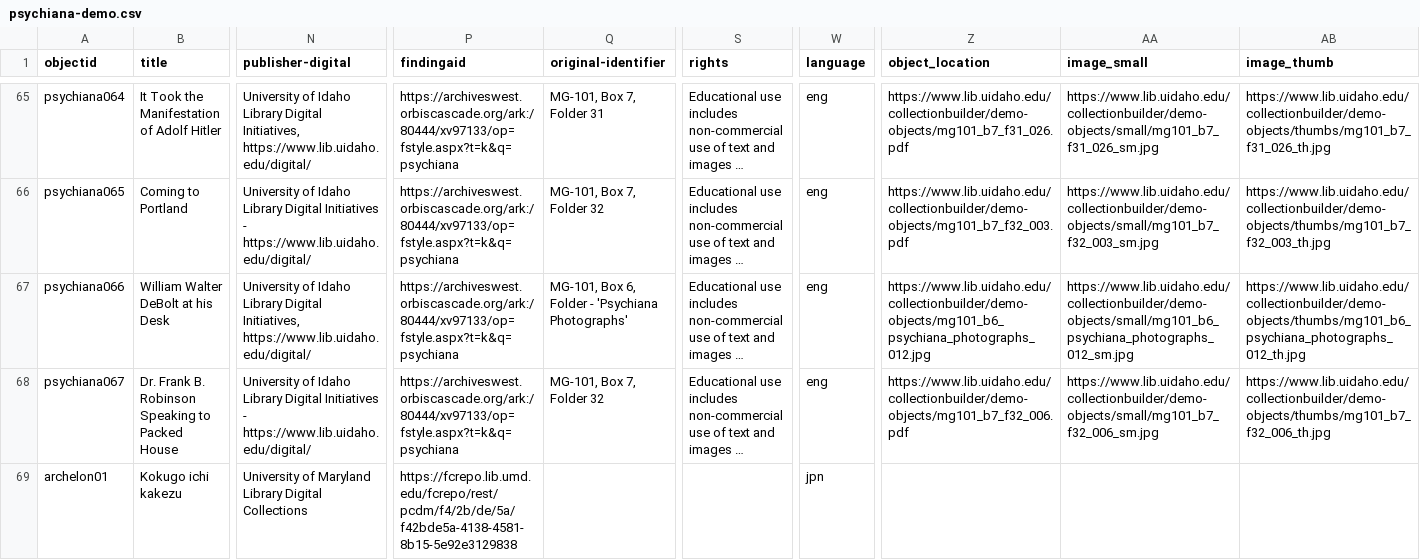
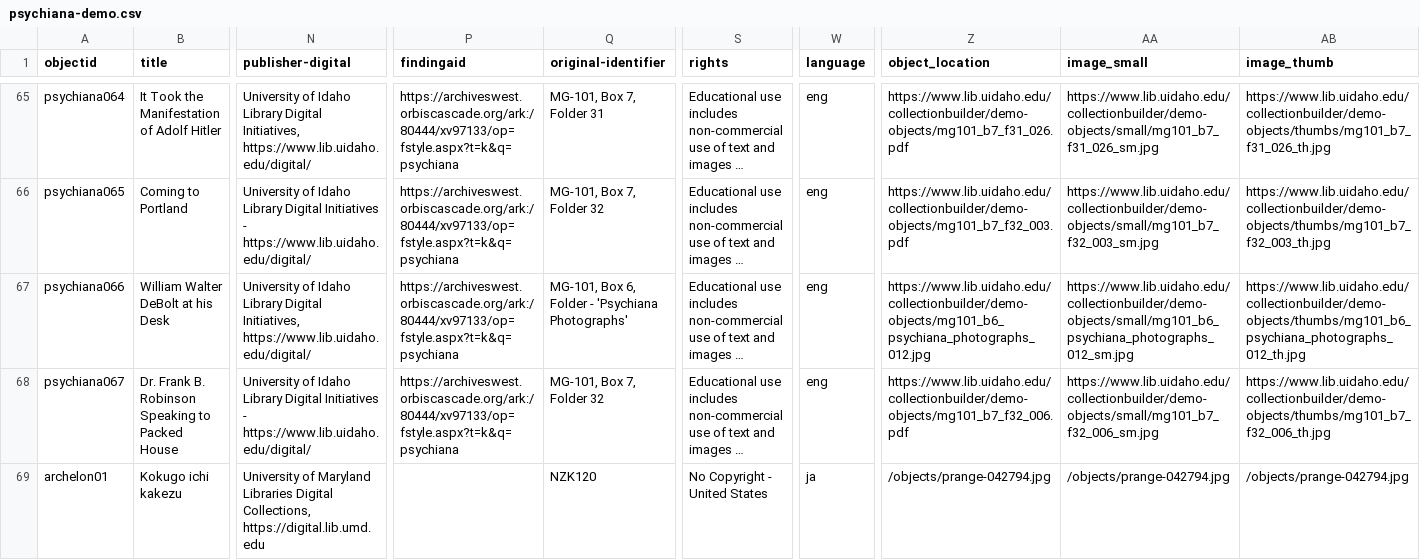
Before and after one commit to twhsu99/demo-exhibit, a CSV file: _data/psychiana-demo.csv, drawn as a sheet; only a part is shown, gaps mark what is left out; long unchanged cells end in …; the diff names each change by its address in the sheet, - before the commit and + after, or states it on an @@ line.

Commit message:
Add files via upload

```diff
--- a/_data/psychiana-demo.csv
+++ b/_data/psychiana-demo.csv
-N69 (publisher-digital): …of Maryland Library Digital Collections
+N69 (publisher-digital): …of Maryland Libraries Digital Collections, https://digital.lib.umd.edu
-P69 (findingaid): https://fcrepo.lib.umd.edu/fcrepo/rest/pcdm/f4/2b/de/5a/f42bde5a-4138-4581-8b15-5e92e3129838
+P69 (findingaid): (empty)
-Q69 (original-identifier): (empty)
+Q69 (original-identifier): NZK120
-S69 (rights): (empty)
+S69 (rights): No Copyright - United States
-W69 (language): jpn
+W69 (language): ja
-Z69 (object_location): (empty)
+Z69 (object_location): /objects/prange-042794.jpg
-AA69 (image_small): (empty)
+AA69 (image_small): /objects/prange-042794.jpg
-AB69 (image_thumb): (empty)
+AB69 (image_thumb): /objects/prange-042794.jpg
```
